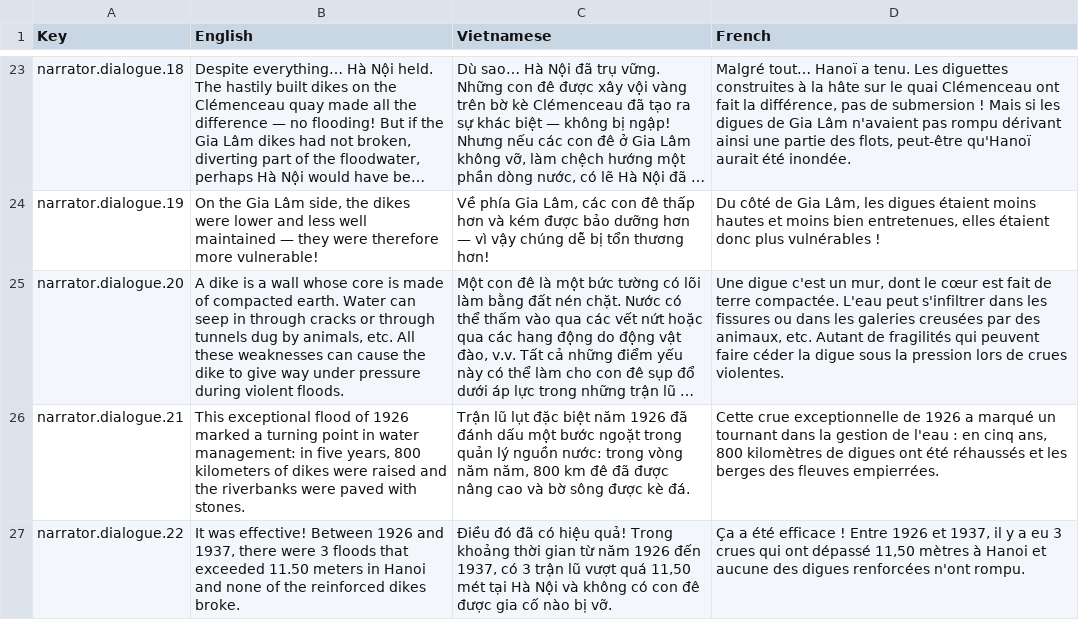
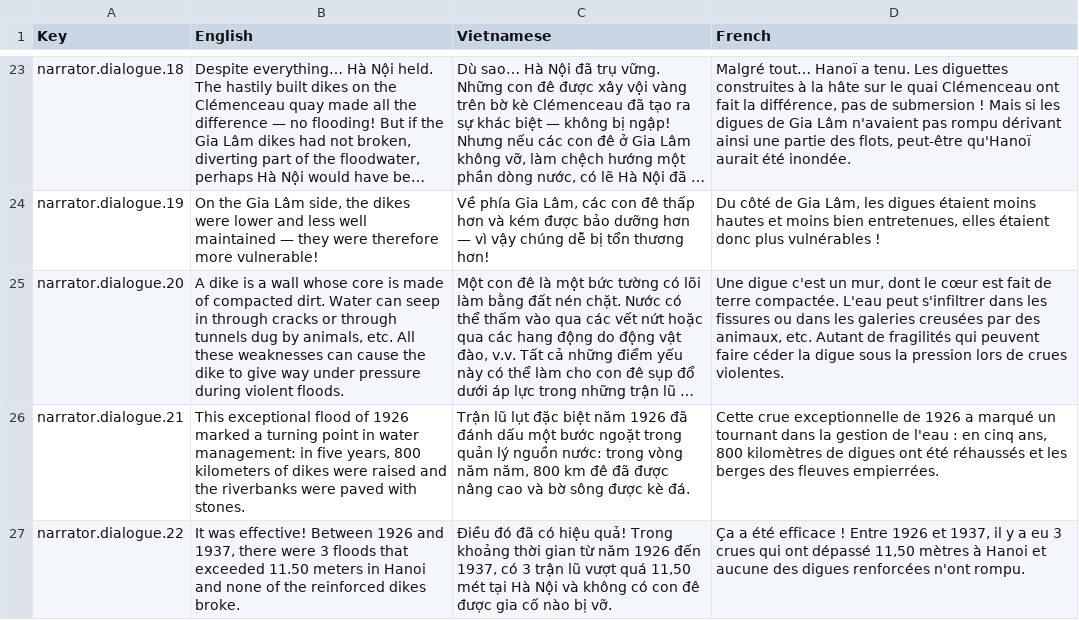
Before and after one commit to ACROSS-Lab/Hanoi_1926, a CSV file: Assets/Resources/Localization/LocalizationData.csv, drawn as a sheet; only a part is shown, gaps mark what is left out; long unchanged cells end in …; the diff names each change by its address in the sheet, - before the commit and + after, or states it on an @@ line.

```diff
--- a/Assets/Resources/Localization/LocalizationData.csv
+++ b/Assets/Resources/Localization/LocalizationData.csv
-B25 (English): …of compacted earth. Water can…
+B25 (English): …of compacted dirt. Water can…
```
Also changed, not shown: 24 other files.
